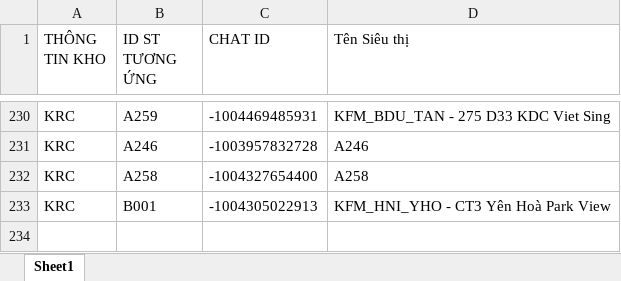
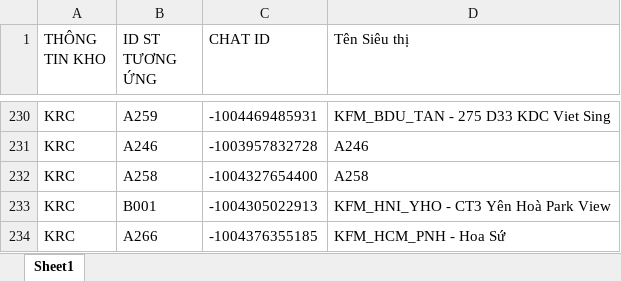
Before and after one commit to aresphamha/Doi_Soat_Dong_Mat, an Excel workbook: SPAM_PHIEU_CHUYEN/CONFIG_DATA/Danh_Sach_Sieu_Thi_Rau_Cu.xlsx, sheet Sheet1, drawn as a sheet; only a part is shown, gaps mark what is left out; values as stored, in another font and other column widths than the file's, no borders; the diff names each change by its address in the sheet, - before the commit and + after, or states it on an @@ line.

```diff
--- a/SPAM_PHIEU_CHUYEN/CONFIG_DATA/Danh_Sach_Sieu_Thi_Rau_Cu.xlsx (sheet Sheet1)
+++ b/SPAM_PHIEU_CHUYEN/CONFIG_DATA/Danh_Sach_Sieu_Thi_Rau_Cu.xlsx (sheet Sheet1)
+row 234: KRC | A266 | -1004376355185 | KFM_HCM_PNH - Hoa Sứ
```
Also changed, not shown: SPAM_PHIEU_CHUYEN/CHI TIẾT MÁT/Danh sách Siêu thị.xlsx, SPAM_PHIEU_CHUYEN/CHI TIẾT THỊT CÁ/Danh sách Siêu thị.xlsx, 7 other files.
